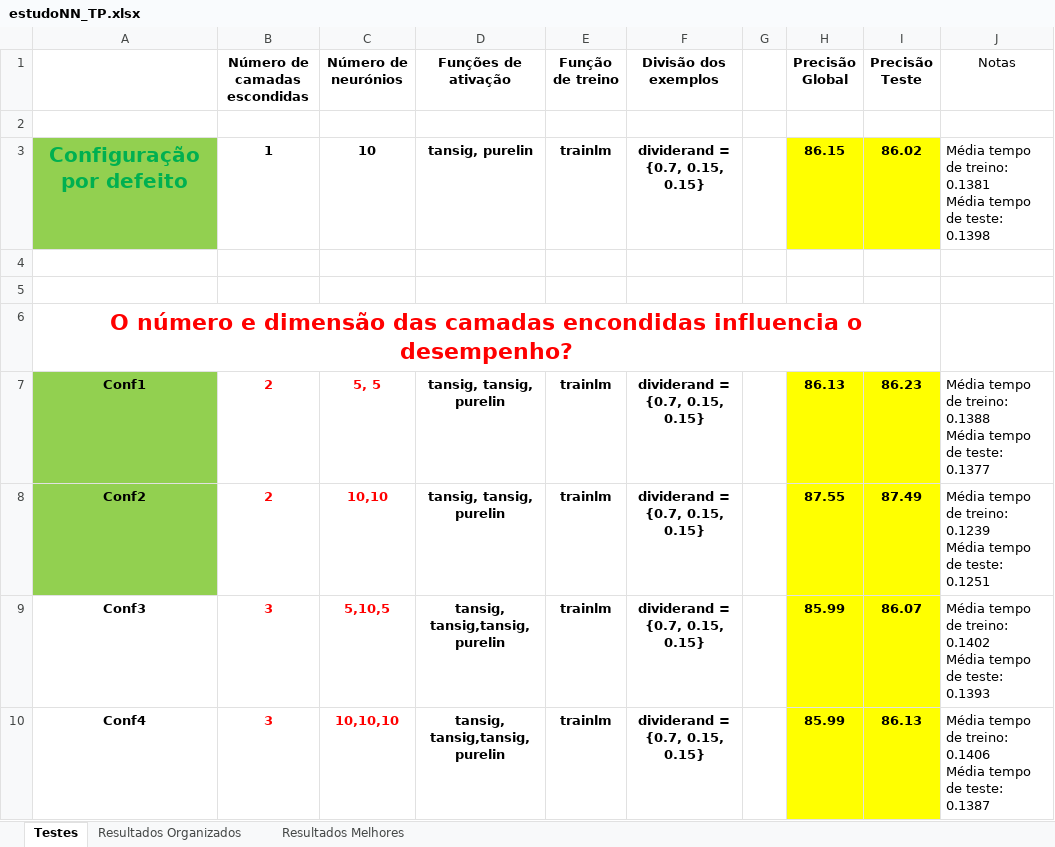
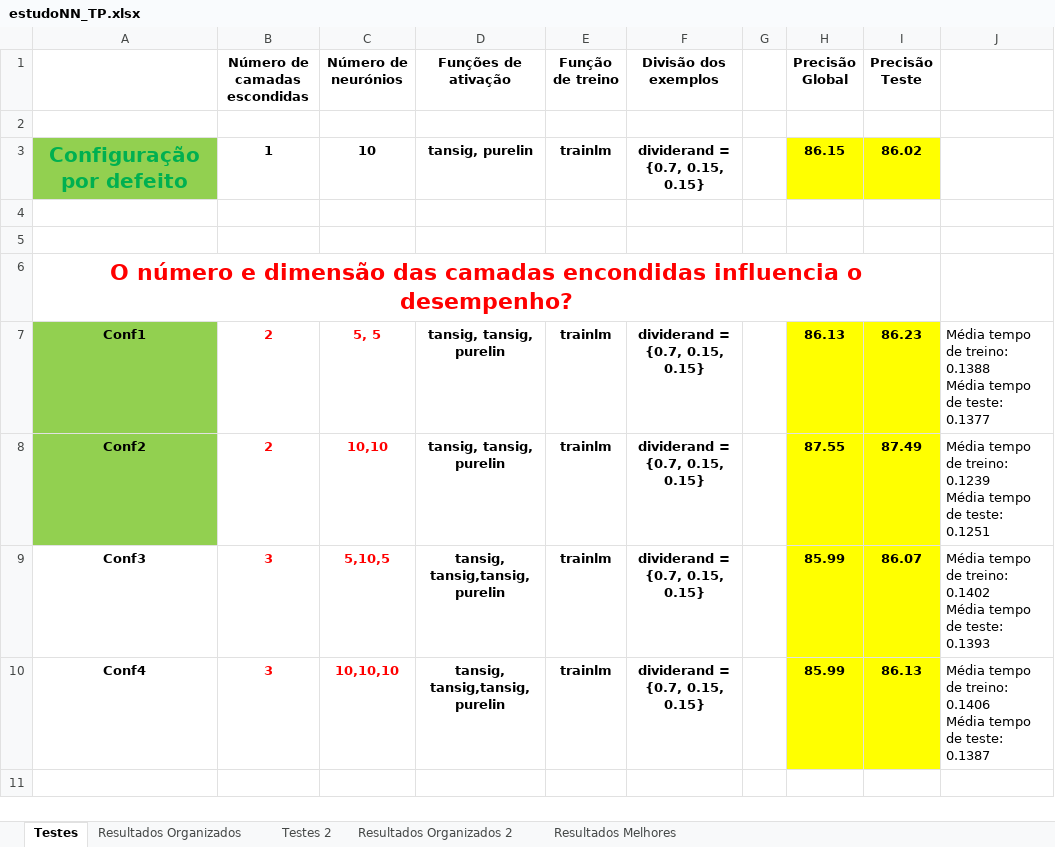
Before and after one commit to joaorosapaiss/Conhecimento-e-Raciocinio, an Excel workbook: estudoNN_TP.xlsx, sheet Testes, drawn as a sheet; only a part is shown; the shorter side is filled out with more unchanged rows; values as stored, in another font and other column widths than the file's, no borders; ↵ is a line break in a cell; the diff names each change by its address in the sheet, - before the commit and + after, or states it on an @@ line.

```diff
--- a/estudoNN_TP.xlsx (sheet Testes)
+++ b/estudoNN_TP.xlsx (sheet Testes)
+sheet tab: Testes 2
+sheet tab: Resultados Organizados 2
-J1: Notas
+J1: (empty)
-J3: Média tempo de treino: 0.1381 ↵ Média tempo de teste: 0.1398
+J3: (empty)
```
Also changed, not shown: 11 other files.
